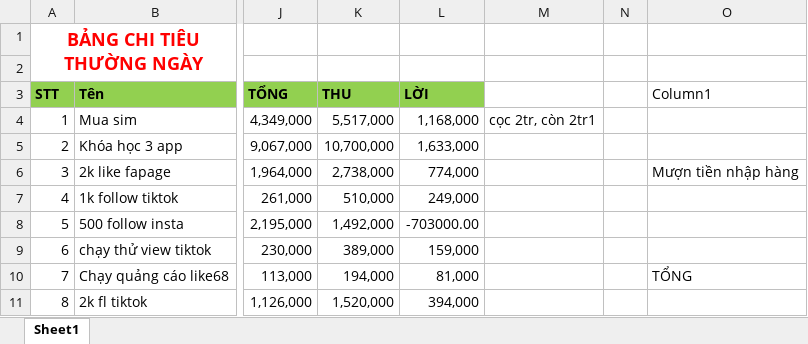
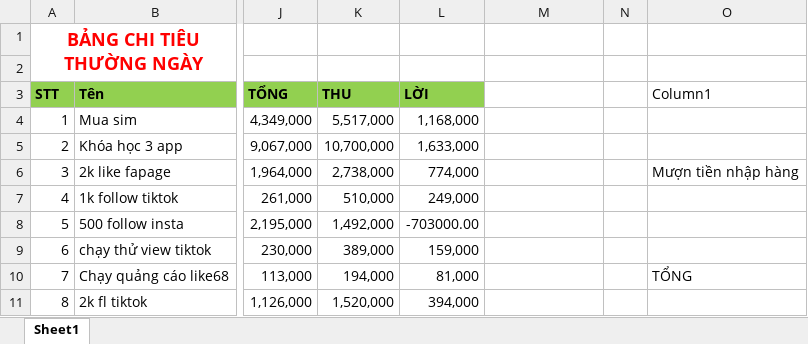
Before and after one commit to MaiHa0809/Yolo-Fashion, an Excel workbook: Chi tiêu.xlsx, sheet Sheet1, drawn as a sheet; only a part is shown, gaps mark what is left out; values as stored, in another font and other column widths than the file's, no borders; table styles not drawn; the diff names each change by its address in the sheet, - before the commit and + after, or states it on an @@ line.

Commit message:
lên

```diff
--- a/Chi tiêu.xlsx (sheet Sheet1)
+++ b/Chi tiêu.xlsx (sheet Sheet1)
-M4: cọc 2tr, còn 2tr1
+M4: (empty)
```
